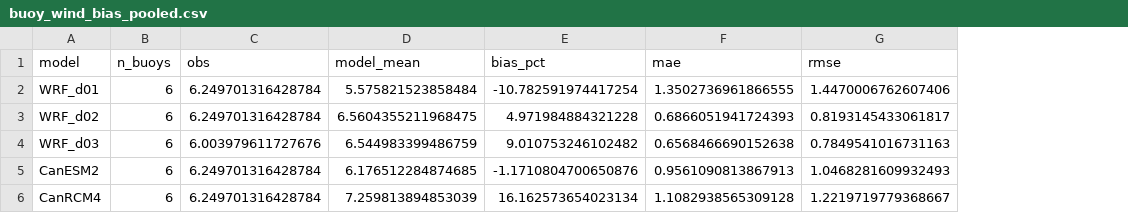
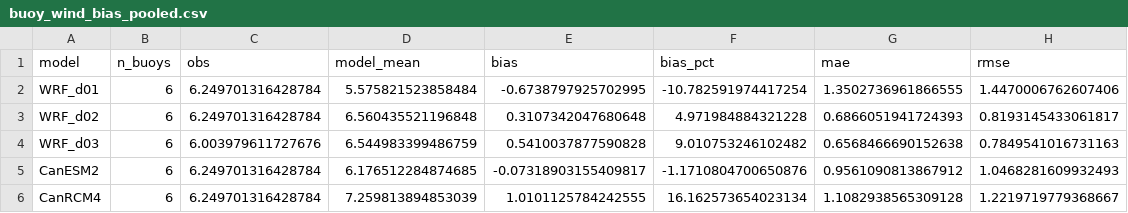
Before and after one commit to aholdsworth/WRF-CanESM2, a CSV file: buoy_wind_validation/results/buoy_wind_bias_pooled.csv, drawn as a sheet; addresses are those after the commit; the diff names each change by its address in the sheet, - before the commit and + after, or states it on an @@ line.

```diff
--- a/buoy_wind_validation/results/buoy_wind_bias_pooled.csv
+++ b/buoy_wind_validation/results/buoy_wind_bias_pooled.csv
+column E (bias), rows 2-6: -0.6738797925702995 | 0.3107342047680648 | 0.5410037877590828 | -0.07318903155409817 | 1.0101125784242555
-D3 (model_mean): 6.5604355211968475
+D3 (model_mean): 6.560435521196848
-G5 (mae): 0.9561090813867913
+G5 (mae): 0.9561090813867912
```
Also changed, not shown: buoy_wind_validation/results/buoy_wind_bias.csv, 3 other files.
